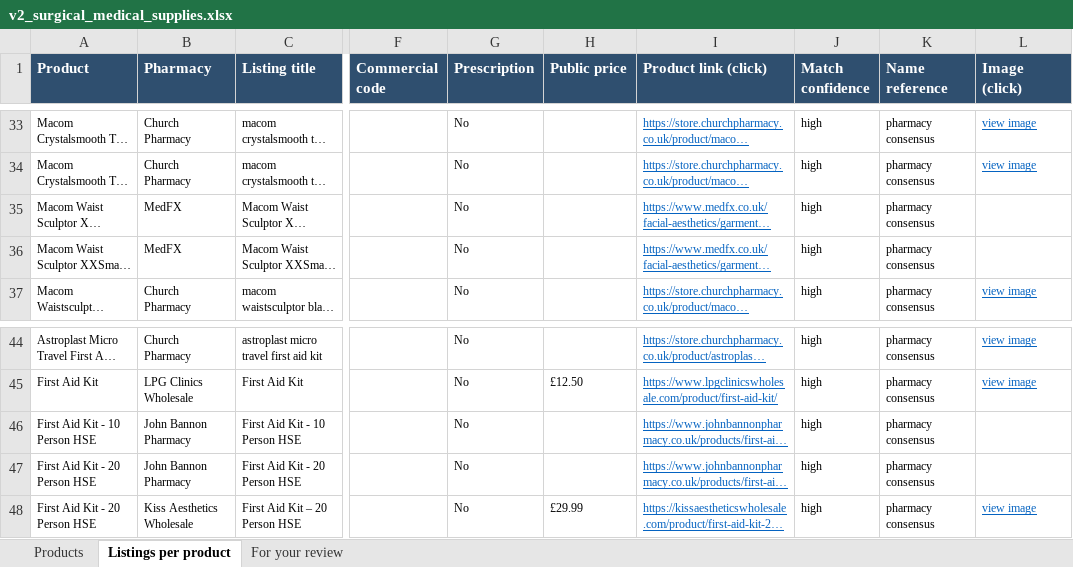
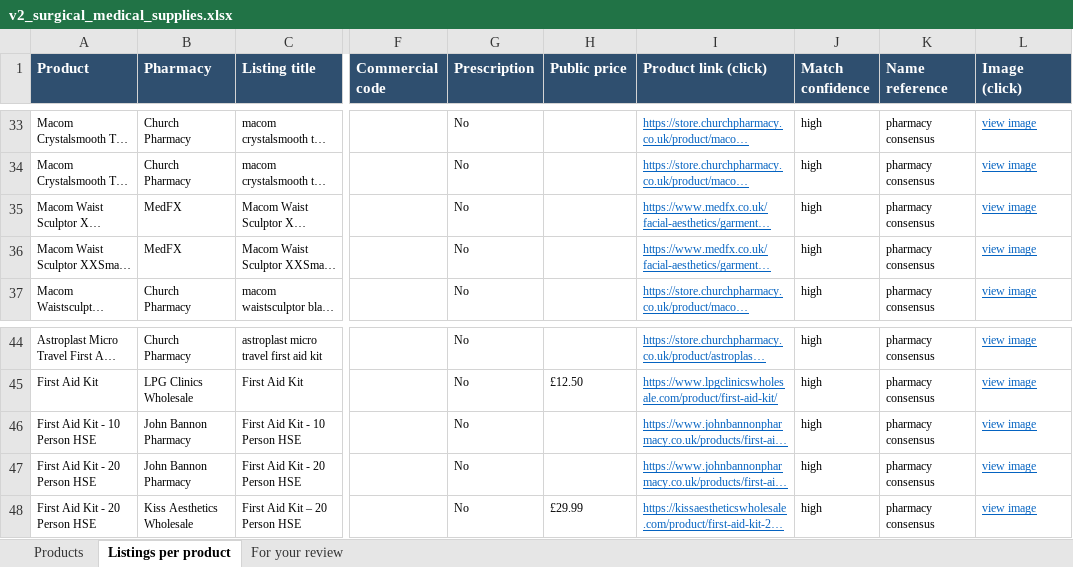
Before and after one commit to asghariresearcher1918-cyber/product-matching, an Excel workbook: output/v2_surgical_medical_supplies.xlsx, sheet Listings per product, drawn as a sheet; only a part is shown, gaps mark what is left out; long unchanged cells end in …; values as stored, in another font and other column widths than the file's, no borders; the diff covers the shown part only; the diff names each change by its address in the sheet, - before the commit and + after, or states it on an @@ line.

```diff
--- a/output/v2_surgical_medical_supplies.xlsx (sheet Listings per product)
+++ b/output/v2_surgical_medical_supplies.xlsx (sheet Listings per product)
-L35:L36 (Image (click)): (empty)
+L35:L36 (Image (click)): view image
-L46:L47 (Image (click)): (empty)
+L46:L47 (Image (click)): view image
```
Also changed, not shown: 10 edited cells elsewhere in this sheet.
